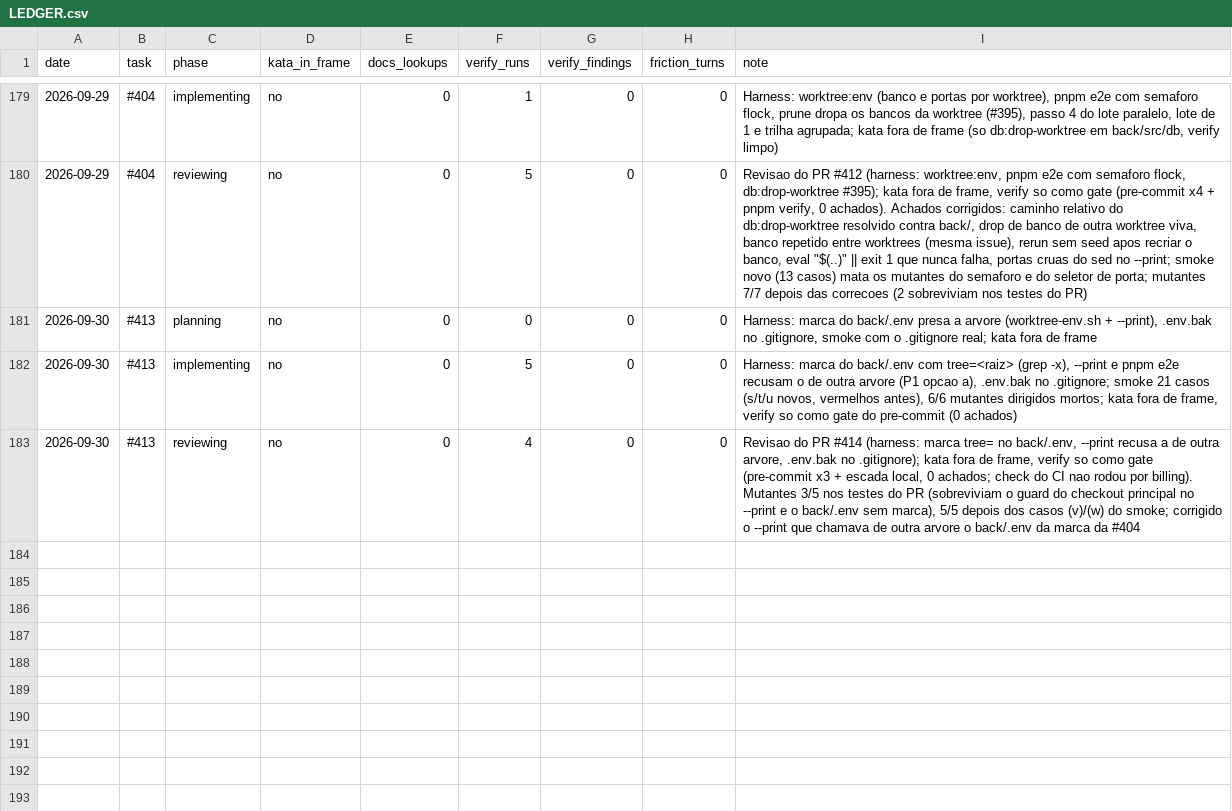
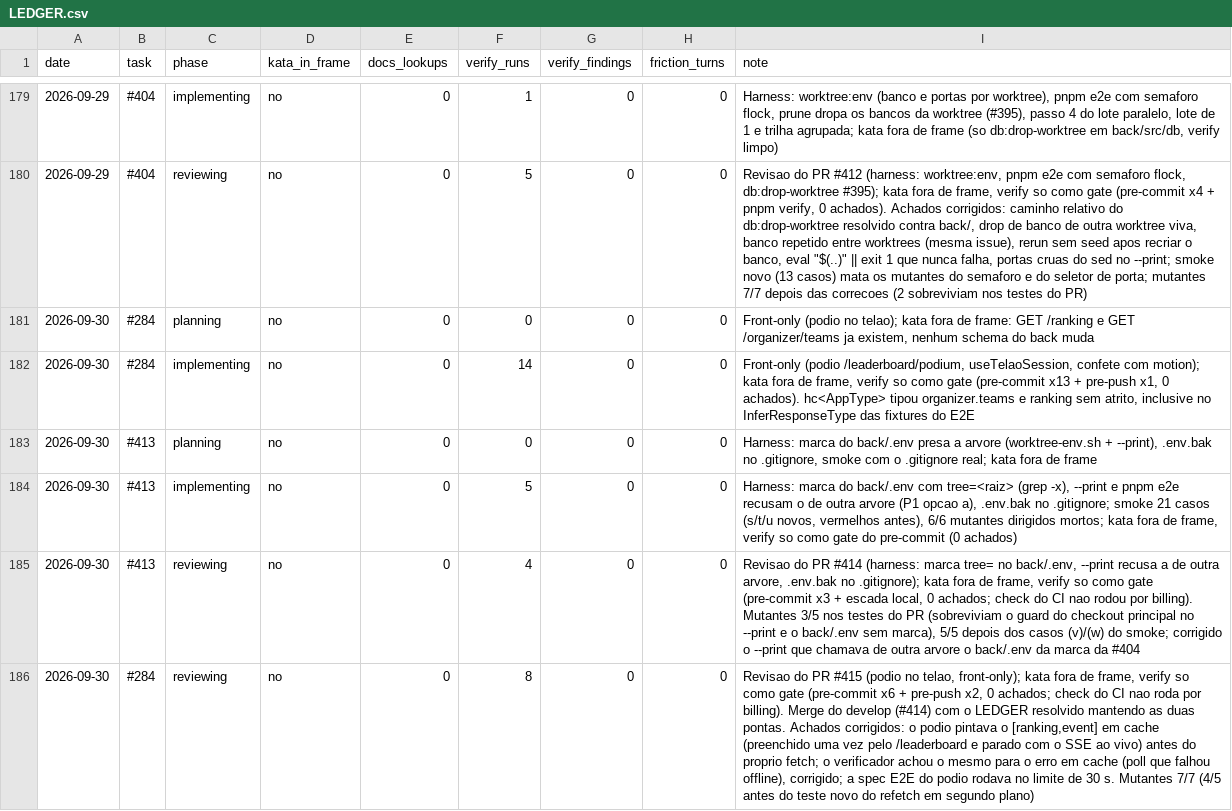
Before and after one commit to guicassol8/kumite, a CSV file: kata-feedback/LEDGER.csv, drawn as a sheet; only a part is shown, gaps mark what is left out; the diff names each change by its address in the sheet, - before the commit and + after, or states it on an @@ line.

Commit message:
Pódio e cerimônia de encerramento no telão (#415)
* refactor: extract useTelaoSession from TelaoBoard (#284)

* refactor: move the organizer teams query out of its route file (#284)

* feat: let UniversityBadge take a className for projected sizes (#284)

* feat: select the podium and the 4th-10th list from the event ranking (#284)

* feat: add the podium strings to the three catalogs (#284)

* feat: add a motion-based confetti burst that respects reduced motion (#284)

* feat: add the PodiumBoard closing-ceremony screen (#284)

* feat: open the pódio at /leaderboard/podium from the organizer's leaderboard (#284)

* fix: fit the pódio on a 1280x800 projector with a three-line winner name (#284)

* test: add the pódio E2E walkthrough (#284)

* docs: describe the pódio as telão state (e) in the identity (#284)

* chore: log #284 planning and implementation in the kata ledger

* fix: never project a ranking cached before the pódio opened (#284)

/leaderboard fills the ['ranking','event'] entry once when it loads and
disables that query while the stream is live, so by the ceremony it can
be hours old. The pódio shared the entry and rendered it as ready while
its own refetch was in flight — a stale winner on the projector — and
kept showing it when that refetch failed. Only a ranking fetched since
the screen opened now counts; before it, loading or the error.

* test: keep the pódio up when a background ranking refetch fails (#284)

* chore: log the #284 review in the kata ledger

* fix: never project a ranking failure cached before the pódio opened (#284)

A poll of /leaderboard that failed while the stream was down leaves the
['ranking','event'] entry in error, old data included, and the query is
disabled again once the stream is back. The pódio's status still fell
back to plain isError, so it projected that old failure as the red alert
while its own fetch was in flight. The error now counts only when it
happened since the screen opened, like the data.

* test: give the pódio walkthrough its own E2E time budget (#284)

* chore: update the #284 review line in the kata ledger

```diff
--- a/kata-feedback/LEDGER.csv
+++ b/kata-feedback/LEDGER.csv
+row 181: 2026-09-30 | #284 | planning | no | 0 | 0 | 0 | 0 | Front-only (podio no telao); kata fora de frame: GET /ranking e GET /organizer/teams ja existem, nenhum schema do back muda
+row 182: 2026-09-30 | #284 | implementing | no | 0 | 14 | 0 | 0 | Front-only (podio /leaderboard/podium, useTelaoSession, confete com motion); kata fora de frame, verify so como gate (pre-commit x13 + pre-push x1, 0 achados). hc<AppType> tipou organizer.teams e ranking sem atrito, inclusive no InferResponseType das fixtures do E2E
+row 186: 2026-09-30 | #284 | reviewing | no | 0 | 8 | 0 | 0 | Revisao do PR #415 (podio no telao, front-only); kata fora de frame, verify so como gate (pre-commit x6 + pre-push x2, 0 achados; check do CI nao roda por billing). Merge do develop (#414) com o LEDGER resolvido mantendo as duas pontas. Achados corrigidos: o podio pintava o [ranking,event] em cache (preenchido uma vez pelo /leaderboard e parado com o SSE ao vivo) antes do proprio fetch; o verificador achou o mesmo para o erro em cache (poll que falhou offline), corrigido; a spec E2E do podio rodava no limite de 30 s. Mutantes 7/7 (4/5 antes do teste novo do refetch em segundo plano)
```
Also changed, not shown: 24 other files.
